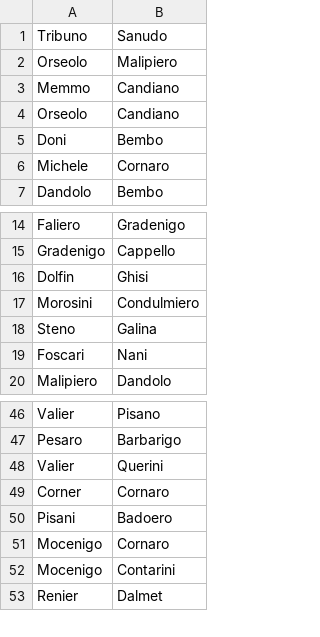
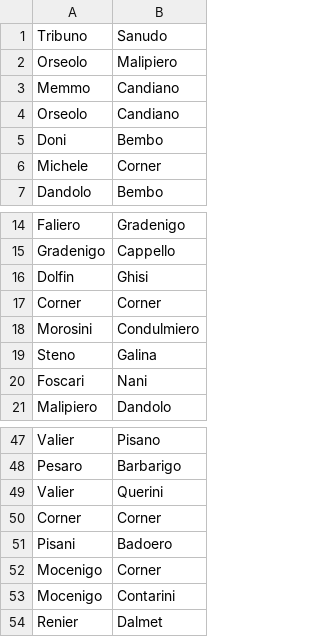
Before and after one commit to JJ/venice-patrician-social-network, a CSV file: resources/family-pairs.csv, drawn as a sheet; only a part is shown, gaps mark what is left out.

Commit message:
Canonicalize pairs #8

```diff
--- a/resources/family-pairs.csv
+++ b/resources/family-pairs.csv
@@ -5,3 +5,3 @@ Orseolo,Candiano
 Doni,Bembo
-Michele,Cornaro
+Michele,Corner
 Dandolo,Bembo
@@ -16,2 +16,3 @@ Gradenigo,Cappello
 Dolfin,Ghisi
+Corner,Corner
 Morosini,Condulmiero
@@ -48,5 +49,5 @@ Pesaro,Barbarigo
 Valier,Querini
-Corner,Cornaro
+Corner,Corner
 Pisani,Badoero
-Mocenigo,Cornaro
+Mocenigo,Corner
 Mocenigo,Contarini
```
Also changed, not shown: 1 other file.
